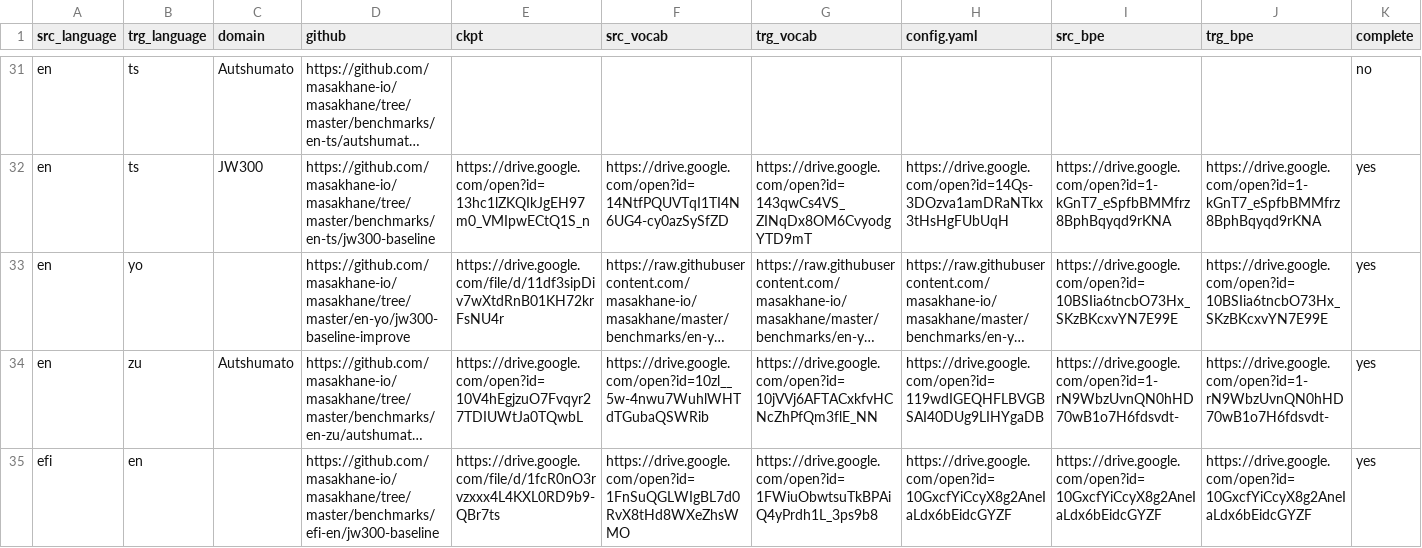
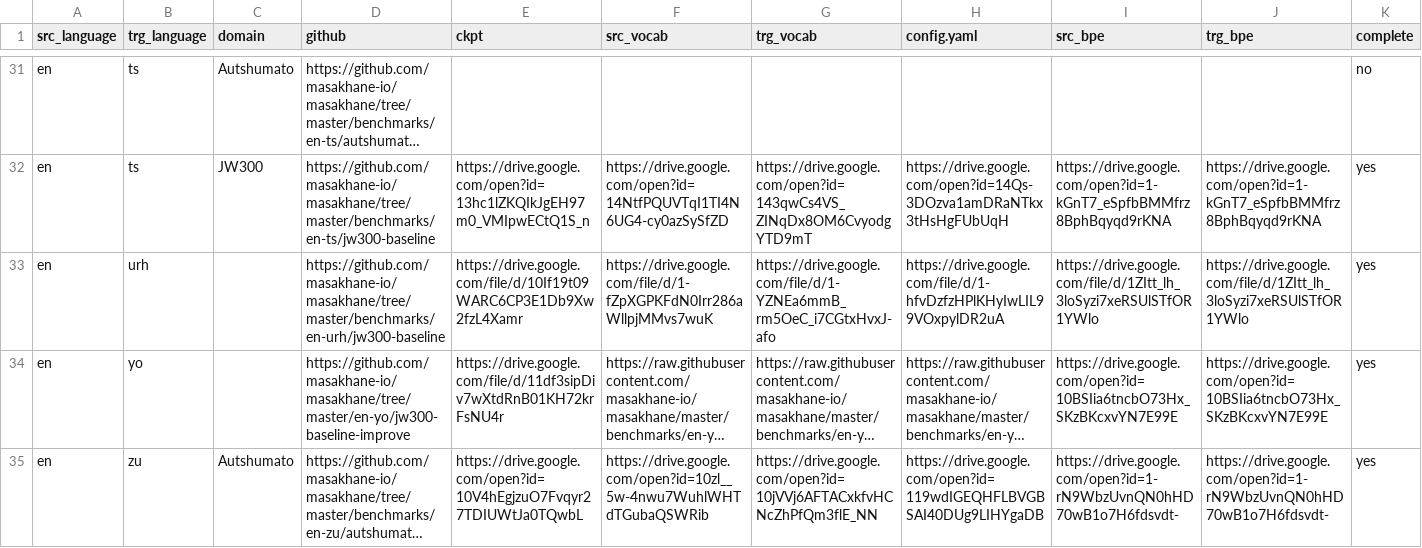
Before and after one commit to juliakreutzer/masakhane-eval, a TSV file: models/available_models.tsv, drawn as a sheet; only a part is shown, gaps mark what is left out; the shorter side is filled out with more unchanged rows; long unchanged cells end in …; the diff names each change by its address in the sheet, - before the commit and + after, or states it on an @@ line.

Commit message:
Update available_models.tsv

```diff
--- a/models/available_models.tsv
+++ b/models/available_models.tsv
+row 33: en | urh |  | https://github.com/masakhane-io/masakhane/tree/master/benchmarks/en-urh/jw300-baseline | https://drive.google.com/file/d/10If19t09WARC6CP3E1Db9Xw2fzL4Xamr | https://drive.google.com/file/d/1-fZpXGPKFdN0Irr286aWllpjMMvs7wuK | https://drive.google.com/file/d/1-YZNEa6mmB_rm5OeC_i7CGtxHvxJ-afo | https://drive.google.com/file/d/1-hfvDzfzHPlKHyIwLIL99VOxpylDR2uA | https://drive.google.com/file/d/1ZItt_lh_3loSyzi7xeRSUlSTfOR1YWlo | https://drive.google.com/file/d/1ZItt_lh_3loSyzi7xeRSUlSTfOR1YWlo | yes
```
